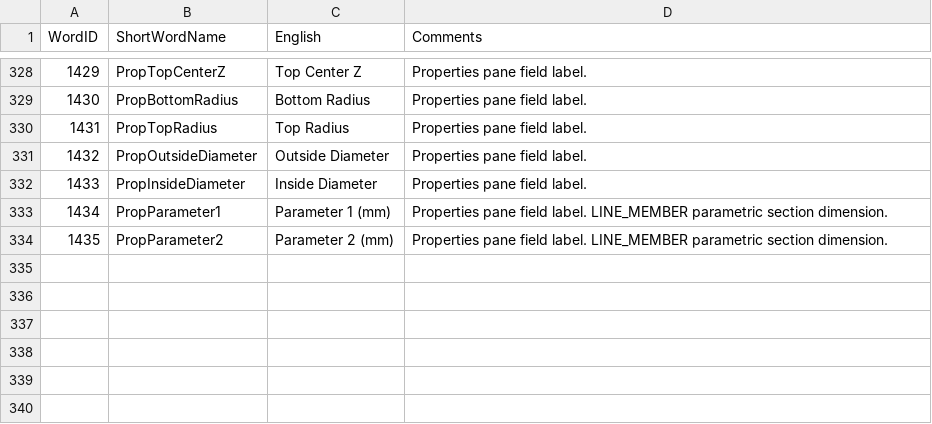
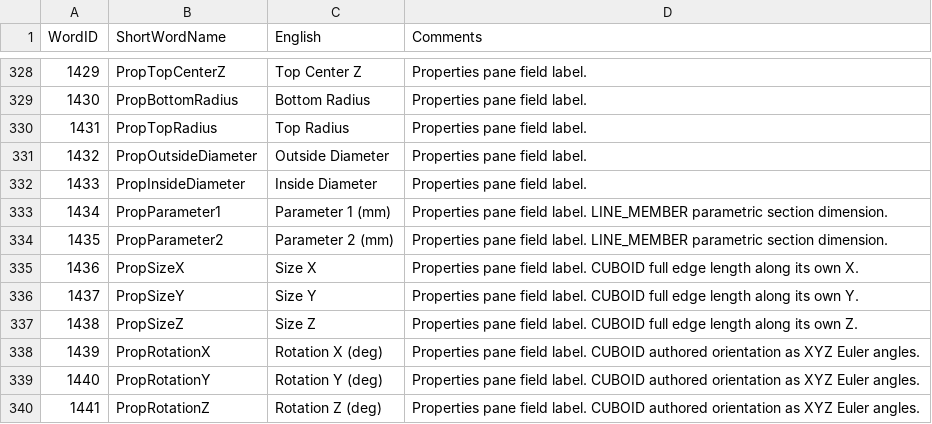
Before and after one commit to ramshankerji/Vishwakarma, a CSV file: code-miscellaneous/UserInterfaceTranslation.csv, drawn as a sheet; only a part is shown, gaps mark what is left out.

Commit message:
Cylinder and Cuboid now template geometry.

```diff
--- a/code-miscellaneous/UserInterfaceTranslation.csv
+++ b/code-miscellaneous/UserInterfaceTranslation.csv
@@ -334 +334,7 @@ WordID,ShortWordName,English,Comments
 1435,PropParameter2,Parameter 2 (mm),Properties pane field label. LINE_MEMBER parametric section dimension.
+1436,PropSizeX,Size X,Properties pane field label. CUBOID full edge length along its own X.
+1437,PropSizeY,Size Y,Properties pane field label. CUBOID full edge length along its own Y.
+1438,PropSizeZ,Size Z,Properties pane field label. CUBOID full edge length along its own Z.
+1439,PropRotationX,Rotation X (deg),Properties pane field label. CUBOID authored orientation as XYZ Euler angles.
+1440,PropRotationY,Rotation Y (deg),Properties pane field label. CUBOID authored orientation as XYZ Euler angles.
+1441,PropRotationZ,Rotation Z (deg),Properties pane field label. CUBOID authored orientation as XYZ Euler angles.
```
Also changed, not shown: 15 other files.
